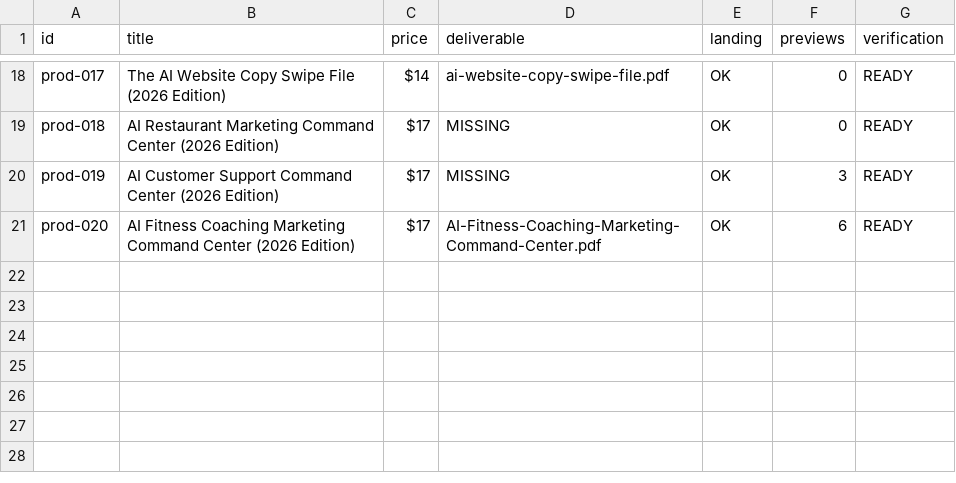
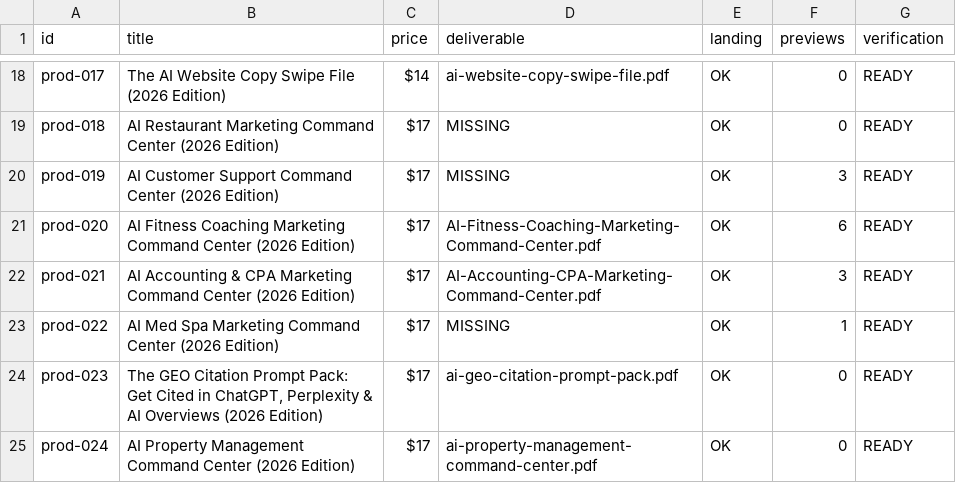
Before and after one commit to ReeseAstor/aitoolkit-blog, a CSV file: content/products/UPLOAD_CHECKLIST.csv, drawn as a sheet; only a part is shown, gaps mark what is left out.

Commit message:
fix: dedupe catalog (sibling planned prod-024 dup) + regen checklist + run log

```diff
--- a/content/products/UPLOAD_CHECKLIST.csv
+++ b/content/products/UPLOAD_CHECKLIST.csv
@@ -21 +21,5 @@ prod-019,AI Customer Support Command Center (2026 Edition),$17,MISSING,OK,3,READ
 prod-020,AI Fitness Coaching Marketing Command Center (2026 Edition),$17,AI-Fitness-Coaching-Marketing-Command-Center.pdf,OK,6,READY
+prod-021,AI Accounting & CPA Marketing Command Center (2026 Edition),$17,AI-Accounting-CPA-Marketing-Command-Center.pdf,OK,3,READY
+prod-022,AI Med Spa Marketing Command Center (2026 Edition),$17,MISSING,OK,1,READY
+prod-023,"The GEO Citation Prompt Pack: Get Cited in ChatGPT, Perplexity & AI Overviews (2026 Edition)",$17,ai-geo-citation-prompt-pack.pdf,OK,0,READY
+prod-024,AI Property Management Command Center (2026 Edition),$17,ai-property-management-command-center.pdf,OK,0,READY
```
Also changed, not shown: 3 other files.
